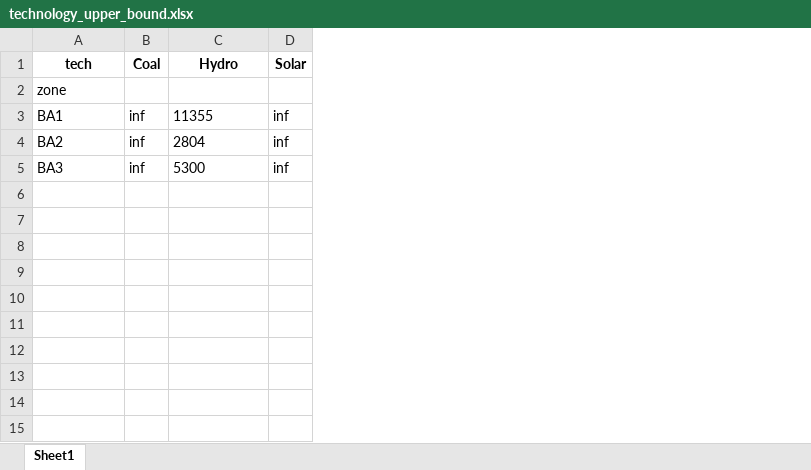
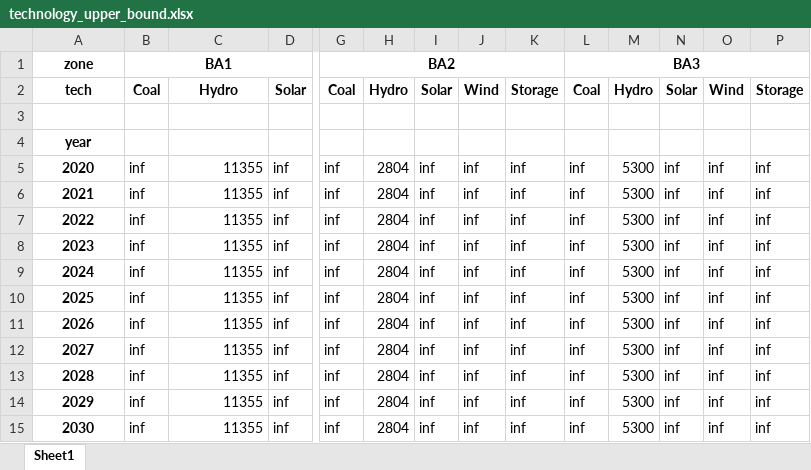
Before and after one commit to PREP-NexT/PREP-SHOT, an Excel workbook: input/technology_upper_bound.xlsx, sheet Sheet1, drawn as a sheet; only a part is shown, gaps mark what is left out; values as stored, in another font and other column widths than the file's, no borders; addresses are those after the commit; rows hold the shown columns only; the diff names each change by its address in the sheet, - before the commit and + after, or states it on an @@ line.

```diff
--- a/input/technology_upper_bound.xlsx (sheet Sheet1)
+++ b/input/technology_upper_bound.xlsx (sheet Sheet1)
+column G, row 2: Coal; rows 6-8: all inf
+column H, row 2: Hydro; rows 6-8: all 2804
+column I, row 2: Solar; rows 6-8: all inf
+column J, row 2: Wind; rows 6-8: all inf
+column K, row 2: Storage; rows 6-8: all inf
+column L, row 2: Coal; rows 6-8: all inf
+column M, row 2: Hydro; rows 6-8: all 5300
+column N, row 2: Solar; rows 6-8: all inf
+column O, row 2: Wind; rows 6-8: all inf
+column P, row 2: Storage; rows 6-8: all inf
+row 1: zone | BA1 |  |  | BA2 |  |  |  |  | BA3
+row 3: (empty)
-A4: zone
+A4: year
@@ A4 bold: off → on, alignment: left → center @@
+row 5: 2020 | inf | 11355 | inf | inf | 2804 | inf | inf | inf | inf | 5300 | inf | inf | inf
-A6: BA1
+A6: 2021
@@ A6:A8 bold: off → on, alignment: left → center @@
-C6:C8 alignment: left
+C6:C8 alignment: right
-A7: BA2
+A7: 2022
-C7: 2804
+C7: 11355
-A8: BA3
+A8: 2023
-C8: 5300
+C8: 11355
+row 9: 2024 | inf | 11355 | inf | inf | 2804 | inf | inf | inf | inf | 5300 | inf | inf | inf
+row 10: 2025 | inf | 11355 | inf | inf | 2804 | inf | inf | inf | inf | 5300 | inf | inf | inf
+row 11: 2026 | inf | 11355 | inf | inf | 2804 | inf | inf | inf | inf | 5300 | inf | inf | inf
+row 12: 2027 | inf | 11355 | inf | inf | 2804 | inf | inf | inf | inf | 5300 | inf | inf | inf
+row 13: 2028 | inf | 11355 | inf | inf | 2804 | inf | inf | inf | inf | 5300 | inf | inf | inf
+row 14: 2029 | inf | 11355 | inf | inf | 2804 | inf | inf | inf | inf | 5300 | inf | inf | inf
+row 15: 2030 | inf | 11355 | inf | inf | 2804 | inf | inf | inf | inf | 5300 | inf | inf | inf
```
Also changed, not shown: input/new_technology_upper_bound.xlsx, 8 other files.
